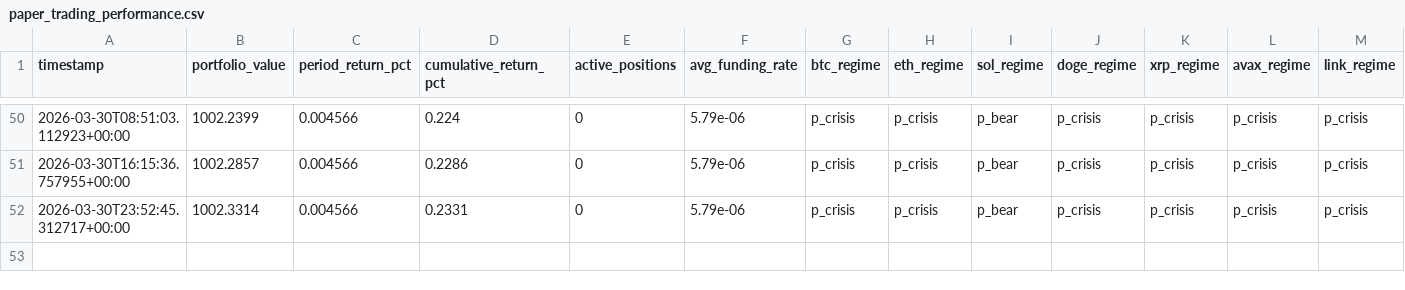
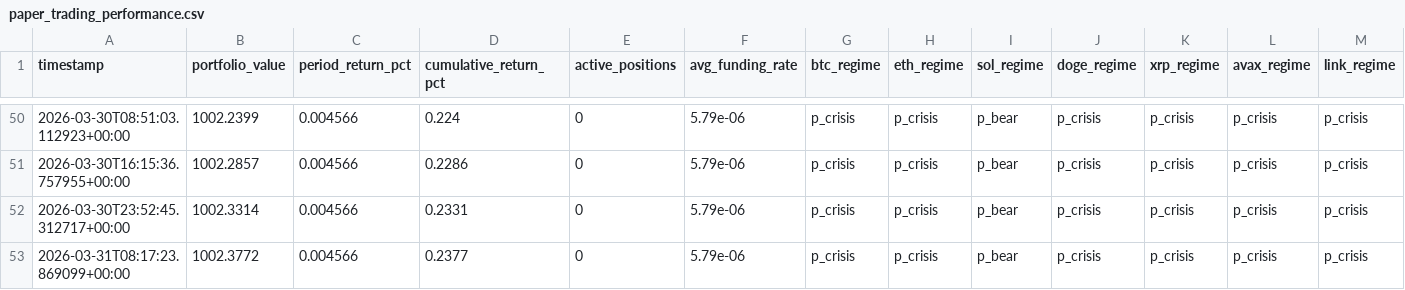
Before and after one commit to MaximeBre/trading, a CSV file: paper_trading_performance.csv, drawn as a sheet; only a part is shown, gaps mark what is left out; rows hold the shown columns only; the diff names each change by its address in the sheet, - before the commit and + after, or states it on an @@ line.

```diff
--- a/paper_trading_performance.csv
+++ b/paper_trading_performance.csv
+row 53: 2026-03-31T08:17:23.869099+00:00 | 1002.3772 | 0.004566 | 0.2377 | 0 | 5.79e-06 | p_crisis | p_crisis | p_bear | p_crisis | p_crisis | p_crisis | p_crisis
```
Also changed, not shown: paper_trading_history.csv, 2 other files.
